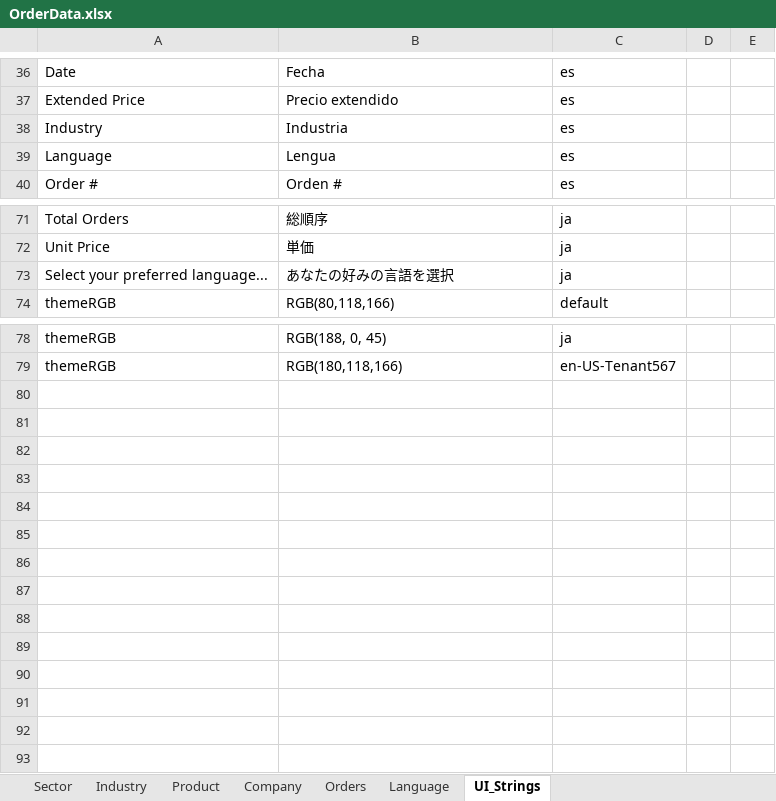
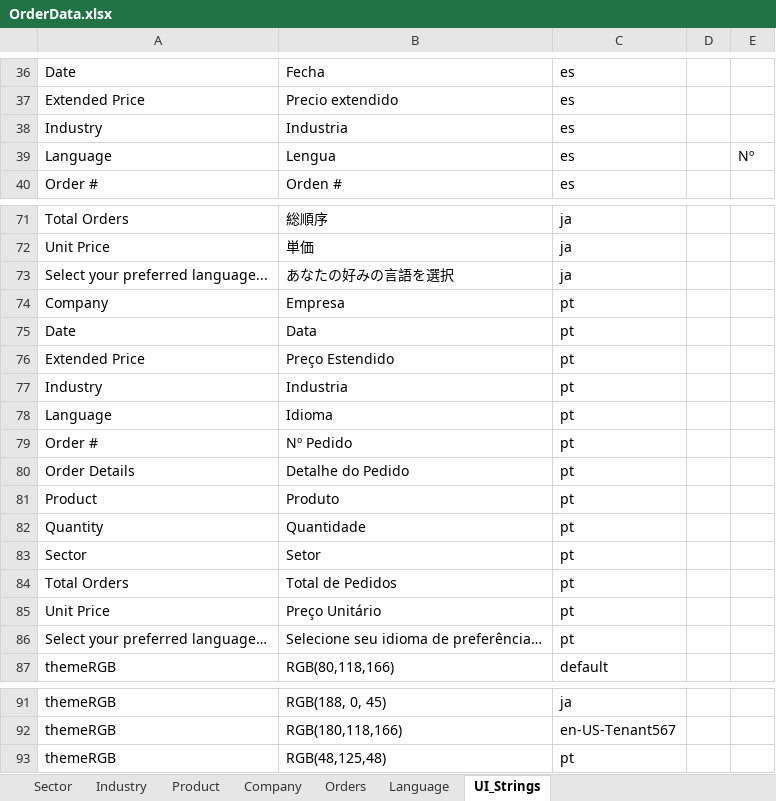
Before and after one commit to newmans99/Qlik-Multilingual-Sampler, an Excel workbook: Sampler/data/OrderData.xlsx, sheet UI_Strings, drawn as a sheet; only a part is shown, gaps mark what is left out; values as stored, in another font and other column widths than the file's, no borders; the diff names each change by its address in the sheet, - before the commit and + after, or states it on an @@ line.

```diff
--- a/Sampler/data/OrderData.xlsx (sheet UI_Strings)
+++ b/Sampler/data/OrderData.xlsx (sheet UI_Strings)
-E39: (empty)
+E39: Nº
+row 74: Company | Empresa | pt
+row 75: Date | Data | pt
+row 76: Extended Price | Preço Estendido | pt
+row 77: Industry | Industria | pt
+row 78: Language | Idioma | pt
+row 79: Order # | Nº Pedido | pt
+row 80: Order Details | Detalhe do Pedido | pt
+row 81: Product | Produto | pt
+row 82: Quantity | Quantidade | pt
+row 83: Sector | Setor | pt
+row 84: Total Orders | Total de Pedidos | pt
+row 85: Unit Price | Preço Unitário | pt
+row 86: Select your preferred language… | Selecione seu idioma de preferência… | pt
+row 93: themeRGB | RGB(48,125,48) | pt
```
Also changed, not shown: sheet Product, sheet Company, sheet Sector, sheet Industry, sheet Language, Sampler/data/UsersUDC.xlsx.
